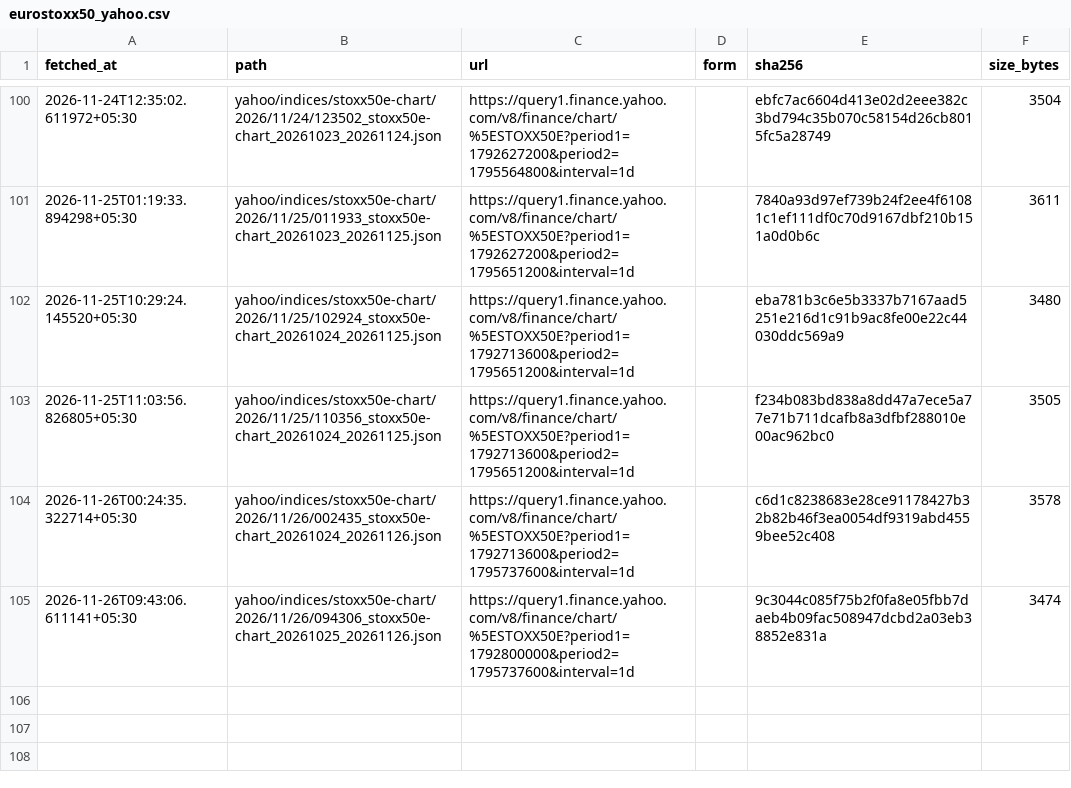
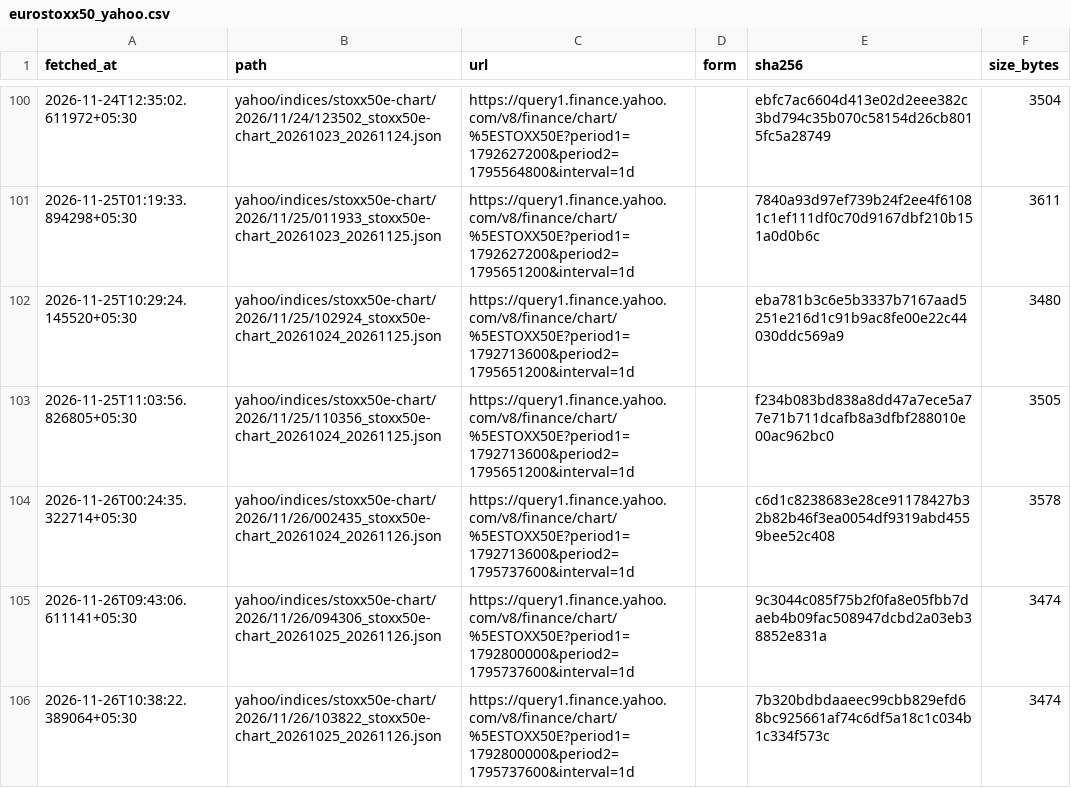
Before and after one commit to exepex/omenix-ingestion, a CSV file: research/data/manifests/global-cues/eurostoxx50_yahoo.csv, drawn as a sheet; only a part is shown, gaps mark what is left out.

```diff
--- a/research/data/manifests/global-cues/eurostoxx50_yahoo.csv
+++ b/research/data/manifests/global-cues/eurostoxx50_yahoo.csv
@@ -105 +105,2 @@ fetched_at,path,url,form,sha256,size_bytes
 2026-11-26T09:43:06.611141+05:30,yahoo/indices/stoxx50e-chart/2026/11/26/094306_stoxx50e-chart_20261025_20261126.json,https://query1.finance.yahoo.com/v8/finance/chart/%5ESTOXX50E?period1=1792800000&period2=1795737600&interval=1d,,9c3044c085f75b2f0fa8e05fbb7daeb4b09fac508947dcbd2a03eb38852e831a,3474
+2026-11-26T10:38:22.389064+05:30,yahoo/indices/stoxx50e-chart/2026/11/26/103822_stoxx50e-chart_20261025_20261126.json,https://query1.finance.yahoo.com/v8/finance/chart/%5ESTOXX50E?period1=1792800000&period2=1795737600&interval=1d,,7b320bdbdaaeec99cbb829efd68bc925661af74c6df5a18c1c034b1c334f573c,3474
```
Also changed, not shown: research/data/manifests/global-cues/sse_composite.csv, research/data/manifests/global-cues/sse_composite_yahoo.csv, 20 other files.
